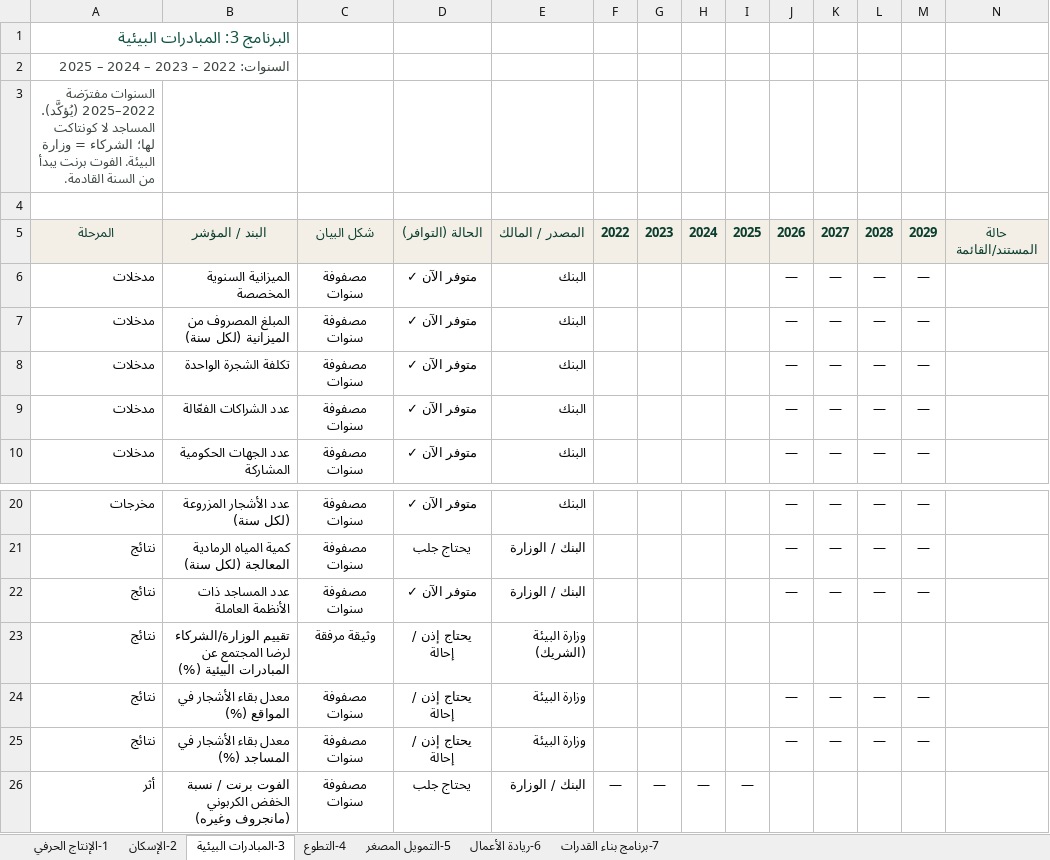
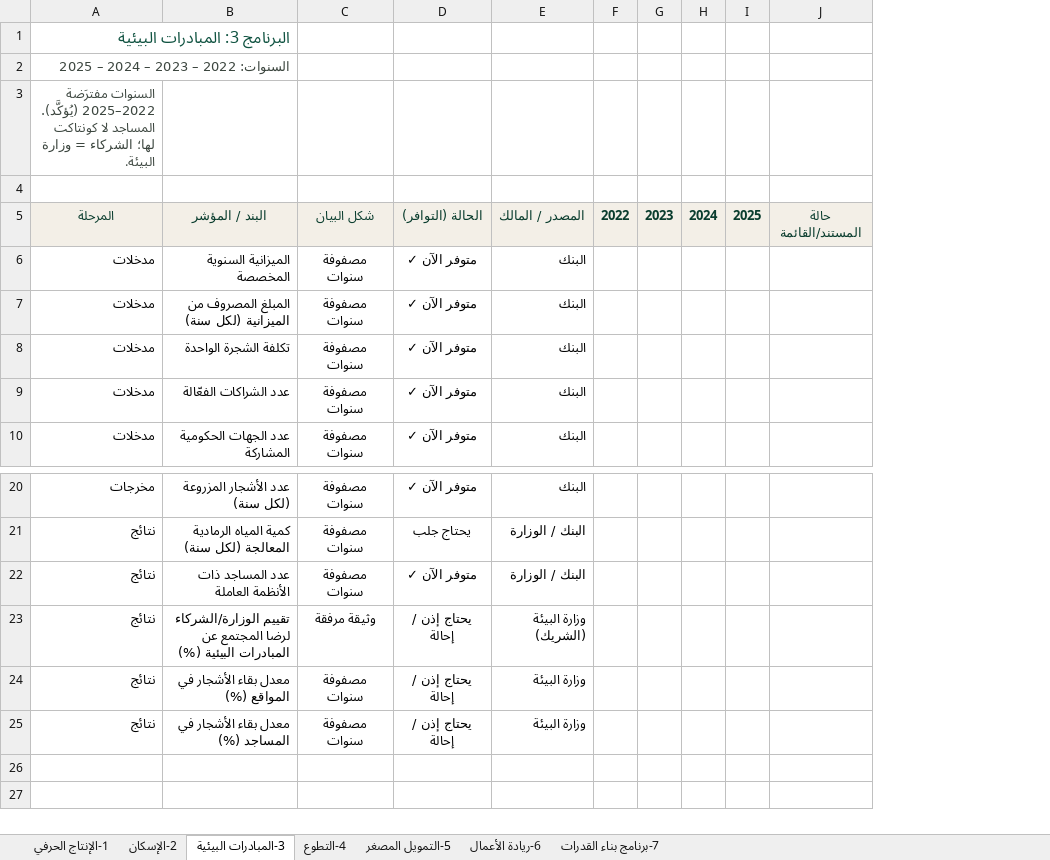
Before and after one commit to baraab-bit/al-ahli-sijillat, an Excel workbook: al-ahli-sijillat-template.xlsx, sheet 3-المبادرات البيئية, drawn as a sheet; only a part is shown, gaps mark what is left out; values as stored, in another font and other column widths than the file's, no borders; rows hold the shown columns only; the diff names each change by its address in the sheet, - before the commit and + after, or states it on an @@ line.

```diff
--- a/al-ahli-sijillat-template.xlsx (sheet 3-المبادرات البيئية)
+++ b/al-ahli-sijillat-template.xlsx (sheet 3-المبادرات البيئية)
-column J, rows 5-10: 2026 | — | — | — | — | —; rows 20-25: — | — | — |  | — | —
-column K, rows 5-10: 2027 | — | — | — | — | —; rows 20-25: — | — | — |  | — | —
-column L, rows 5-10: 2028 | — | — | — | — | —; rows 20-25: — | — | — |  | — | —
-column M, rows 5-10: 2029 | — | — | — | — | —; rows 20-25: — | — | — |  | — | —
-A3: …وزارة البيئة. الفوت برنت يبدأ من السنة القادمة.
+A3: …وزارة البيئة.
-row 26: أثر | الفوت برنت / نسبة الخفض الكربوني (مانجروف وغيره) | مصفوفة سنوات | يحتاج جلب | البنك / الوزارة | — | — | — | —
```
Also changed, not shown: 1 other file.
